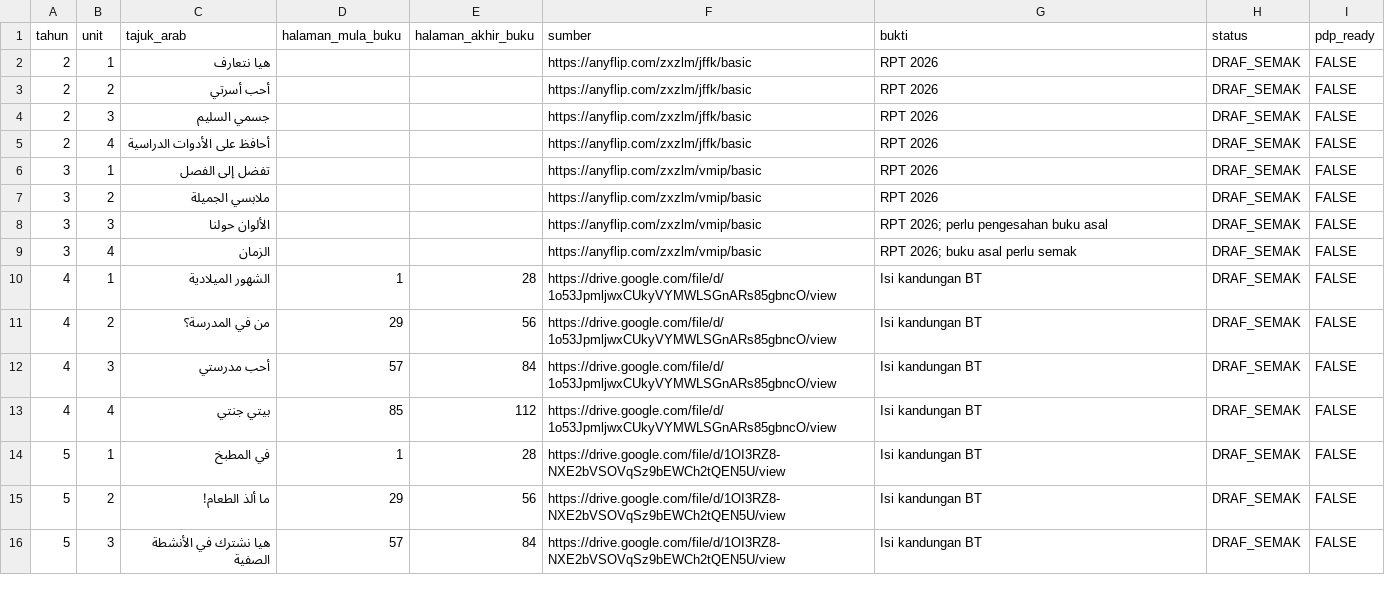
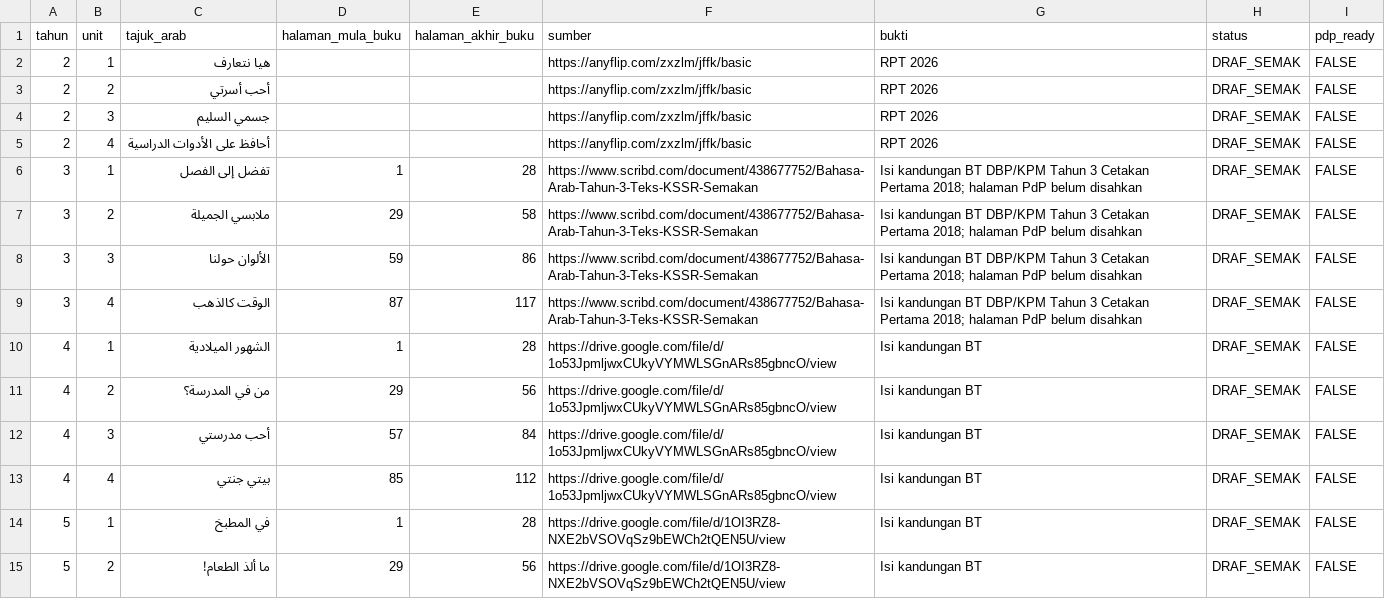
Before and after one commit to nurynayreen88/CikguLaju-AI, a CSV file: rpt_2027/bahasa_arab/unit_sequence_DRAF_20261105.csv, drawn as a sheet; only a part is shown; the shorter side is filled out with more unchanged rows.

Commit message:
audit(BA): correct Year 3 Unit 4 book title and TOC; verify Year 2-3 DBP ISBN and staging QA

```diff
--- a/rpt_2027/bahasa_arab/unit_sequence_DRAF_20261105.csv
+++ b/rpt_2027/bahasa_arab/unit_sequence_DRAF_20261105.csv
@@ -5,6 +5,6 @@ tahun,unit,tajuk_arab,halaman_mula_buku,halaman_akhir_buku,sumber,bukti,status,p
 "2","4","أحافظ على الأدوات الدراسية","","","https://anyflip.com/zxzlm/jffk/basic","RPT 2026","DRAF_SEMAK","FALSE"
-"3","1","تفضل إلى الفصل","","","https://anyflip.com/zxzlm/vmip/basic","RPT 2026","DRAF_SEMAK","FALSE"
-"3","2","ملابسي الجميلة","","","https://anyflip.com/zxzlm/vmip/basic","RPT 2026","DRAF_SEMAK","FALSE"
-"3","3","الألوان حولنا","","","https://anyflip.com/zxzlm/vmip/basic","RPT 2026; perlu pengesahan buku asal","DRAF_SEMAK","FALSE"
-"3","4","الزمان","","","https://anyflip.com/zxzlm/vmip/basic","RPT 2026; buku asal perlu semak","DRAF_SEMAK","FALSE"
+"3","1","تفضل إلى الفصل","1","28","https://www.scribd.com/document/438677752/Bahasa-Arab-Tahun-3-Teks-KSSR-Semakan","Isi kandungan BT DBP/KPM Tahun 3 Cetakan Pertama 2018; halaman PdP belum disahkan","DRAF_SEMAK","FALSE"
+"3","2","ملابسي الجميلة","29","58","https://www.scribd.com/document/438677752/Bahasa-Arab-Tahun-3-Teks-KSSR-Semakan","Isi kandungan BT DBP/KPM Tahun 3 Cetakan Pertama 2018; halaman PdP belum disahkan","DRAF_SEMAK","FALSE"
+"3","3","الألوان حولنا","59","86","https://www.scribd.com/document/438677752/Bahasa-Arab-Tahun-3-Teks-KSSR-Semakan","Isi kandungan BT DBP/KPM Tahun 3 Cetakan Pertama 2018; halaman PdP belum disahkan","DRAF_SEMAK","FALSE"
+"3","4","الوقت كالذهب","87","117","https://www.scribd.com/document/438677752/Bahasa-Arab-Tahun-3-Teks-KSSR-Semakan","Isi kandungan BT DBP/KPM Tahun 3 Cetakan Pertama 2018; halaman PdP belum disahkan","DRAF_SEMAK","FALSE"
 "4","1","الشهور الميلادية","1","28","https://drive.google.com/file/d/1o53JpmljwxCUkyVYMWLSGnARs85gbncO/view","Isi kandungan BT","DRAF_SEMAK","FALSE"
```
Also changed, not shown: 8 other files.
